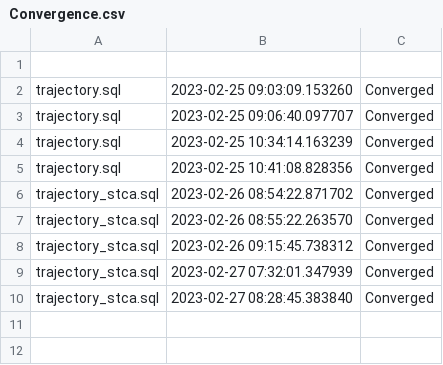
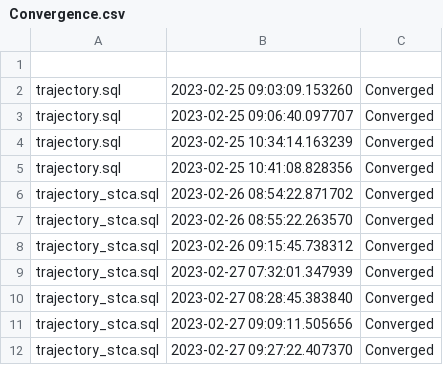
Before and after one commit to MIT-LAE/pyNA, a CSV file: pyNA/cases/stca/output/Convergence.csv, drawn as a sheet.

```diff
--- a/pyNA/cases/stca/output/Convergence.csv
+++ b/pyNA/cases/stca/output/Convergence.csv
@@ -10 +10,3 @@ trajectory_stca.sql, 2023-02-27 07:32:01.347939, Converged
 trajectory_stca.sql, 2023-02-27 08:28:45.383840, Converged
+trajectory_stca.sql, 2023-02-27 09:09:11.505656, Converged
+trajectory_stca.sql, 2023-02-27 09:27:22.407370, Converged
```
Also changed, not shown: 13 other files.
